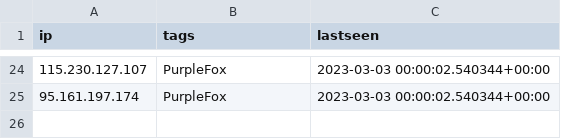
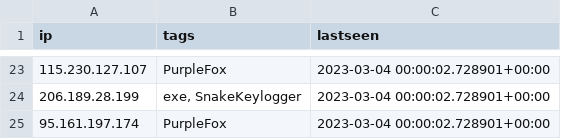
Before and after one commit to ConnectWise-Software/ConnectWise-CRU, a CSV file: ips.csv, drawn as a sheet; only a part is shown, gaps mark what is left out; the diff covers the shown part only.

```diff
--- a/ips.csv
+++ b/ips.csv
@@ -24,2 +23,3 @@
-"115.230.127.107","PurpleFox","2023-03-03 00:00:02.540344+00:00"
-"95.161.197.174","PurpleFox","2023-03-03 00:00:02.540344+00:00"
+"115.230.127.107","PurpleFox","2023-03-04 00:00:02.728901+00:00"
+"206.189.28.199","exe, SnakeKeylogger","2023-03-04 00:00:02.728901+00:00"
+"95.161.197.174","PurpleFox","2023-03-04 00:00:02.728901+00:00"
```
Also changed, not shown: 13 added rows, 14 removed rows and 8 edited cells elsewhere in this file, mozitracker.csv.
